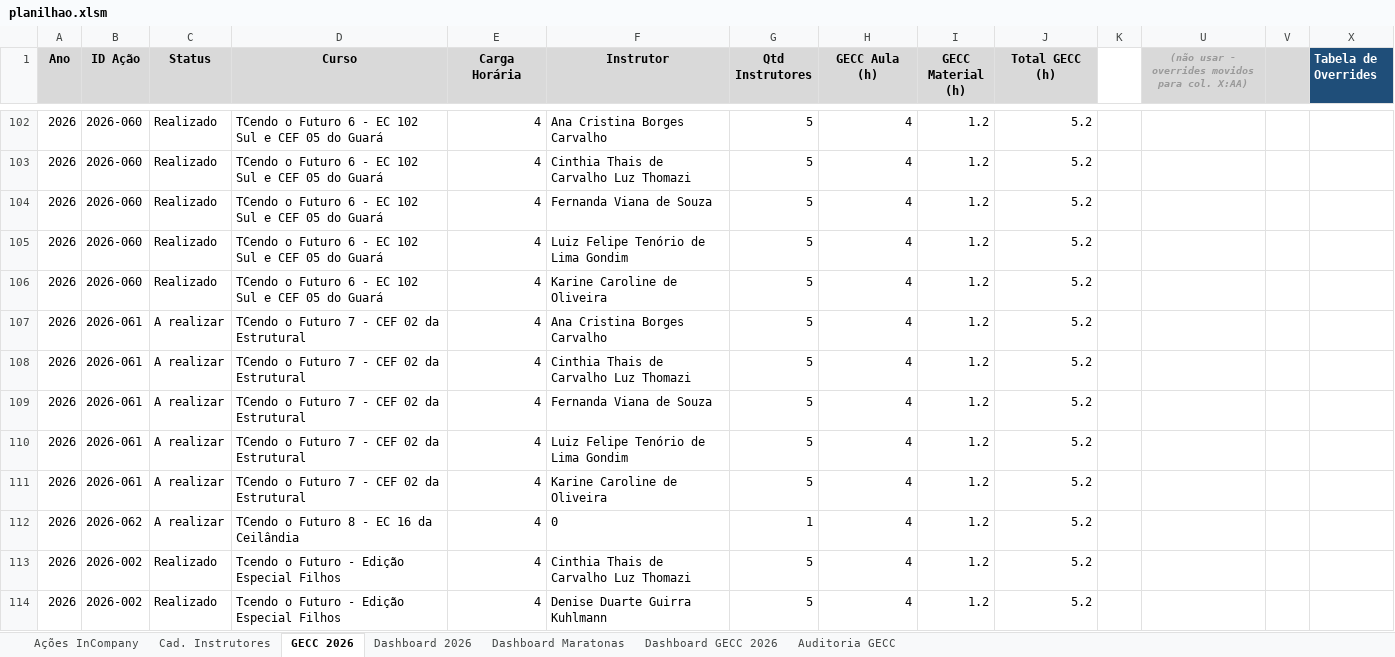
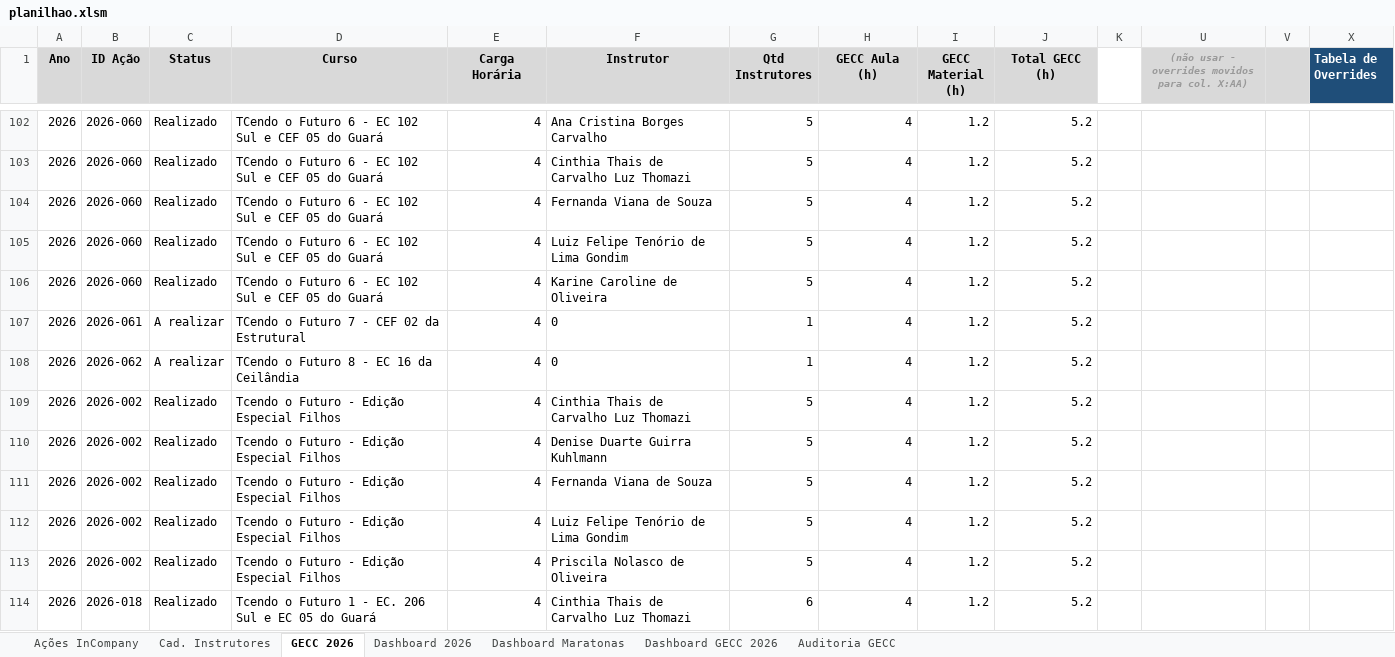
Before and after one commit to silvionascimentobh-lab/SAED-Dashboard, an Excel workbook: planilhao.xlsm, sheet GECC 2026, drawn as a sheet; only a part is shown, gaps mark what is left out; the shorter side is filled out with more unchanged rows; values as stored, in another font and other column widths than the file's, no borders; rows hold the shown columns only; the diff names each change by its address in the sheet, - before the commit and + after, or states it on an @@ line.

Commit message:
Atualização automática via Power Automate

```diff
--- a/planilhao.xlsm (sheet GECC 2026)
+++ b/planilhao.xlsm (sheet GECC 2026)
-F107 (Instrutor): Ana Cristina Borges Carvalho
+F107 (Instrutor): 0
-G107 (Qtd Instrutores): 5
+G107 (Qtd Instrutores): 1
-row 108: 2026 | 2026-061 | A realizar | TCendo o Futuro 7 - CEF 02 da Estrutural | 4 | Cinthia Thais de Carvalho Luz Thomazi | 5 | 4 | 1.2 | 5.2
-row 109: 2026 | 2026-061 | A realizar | TCendo o Futuro 7 - CEF 02 da Estrutural | 4 | Fernanda Viana de Souza | 5 | 4 | 1.2 | 5.2
-row 110: 2026 | 2026-061 | A realizar | TCendo o Futuro 7 - CEF 02 da Estrutural | 4 | Luiz Felipe Tenório de Lima Gondim | 5 | 4 | 1.2 | 5.2
-row 111: 2026 | 2026-061 | A realizar | TCendo o Futuro 7 - CEF 02 da Estrutural | 4 | Karine Caroline de Oliveira | 5 | 4 | 1.2 | 5.2
```
Also changed, not shown: sheet Dashboard GECC 2026, sheet Ações InCompany, hidden cells.
